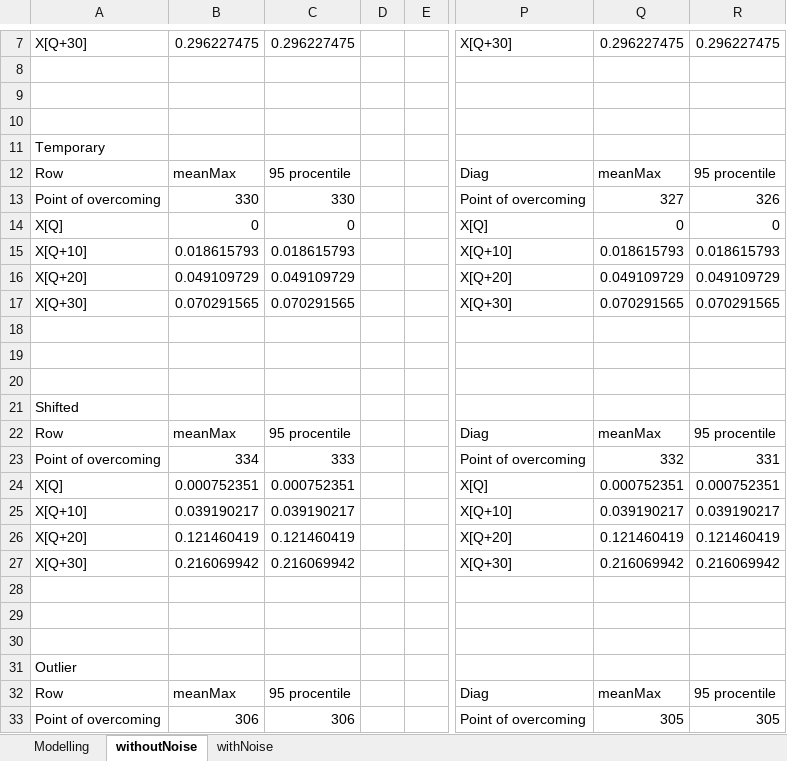
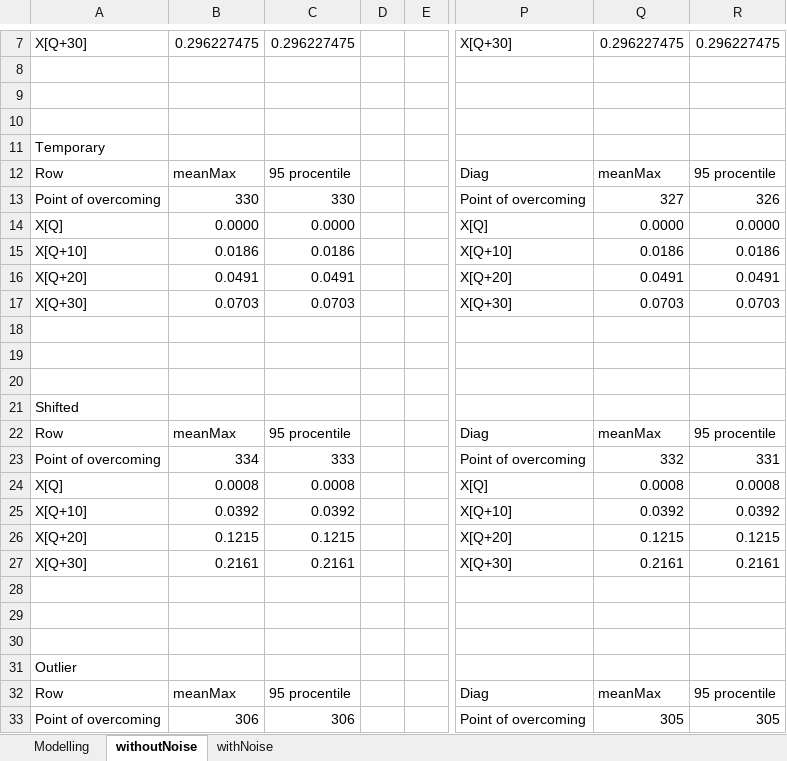
Before and after one commit to Loulaan/researchWork, an Excel workbook: tables/results.xlsx, sheet withoutNoise, drawn as a sheet; only a part is shown, gaps mark what is left out; values as stored, in another font and other column widths than the file's, no borders; the diff covers the shown part only; the diff names each change by its address in the sheet, - before the commit and + after, or states it on an @@ line.

```diff
--- a/tables/results.xlsx (sheet withoutNoise)
+++ b/tables/results.xlsx (sheet withoutNoise)
-B14: 0
+B14: 0.0000
-C14: 0
+C14: 0.0000
-Q14: 0
+Q14: 0.0000
-R14: 0
+R14: 0.0000
-B15: 0.018615793
+B15: 0.0186
-C15: 0.018615793
+C15: 0.0186
-Q15: 0.018615793
+Q15: 0.0186
-R15: 0.018615793
+R15: 0.0186
-B16: 0.049109729
+B16: 0.0491
-C16: 0.049109729
+C16: 0.0491
-Q16: 0.049109729
+Q16: 0.0491
-R16: 0.049109729
+R16: 0.0491
-B17: 0.070291565
+B17: 0.0703
-C17: 0.070291565
+C17: 0.0703
-Q17: 0.070291565
+Q17: 0.0703
-R17: 0.070291565
+R17: 0.0703
-B24: 0.000752351
+B24: 0.0008
-C24: 0.000752351
+C24: 0.0008
-Q24: 0.000752351
+Q24: 0.0008
-R24: 0.000752351
+R24: 0.0008
-B25: 0.039190217
+B25: 0.0392
-C25: 0.039190217
+C25: 0.0392
-Q25: 0.039190217
+Q25: 0.0392
-R25: 0.039190217
+R25: 0.0392
-B26: 0.121460419
+B26: 0.1215
-C26: 0.121460419
+C26: 0.1215
-Q26: 0.121460419
+Q26: 0.1215
-R26: 0.121460419
+R26: 0.1215
-B27: 0.216069942
+B27: 0.2161
-C27: 0.216069942
+C27: 0.2161
-Q27: 0.216069942
+Q27: 0.2161
-R27: 0.216069942
+R27: 0.2161
```
Also changed, not shown: 22 edited cells elsewhere in this sheet, sheet withNoise, 3 other files.
